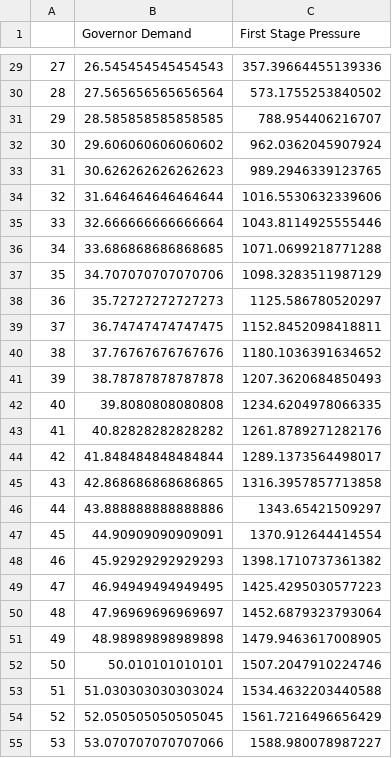
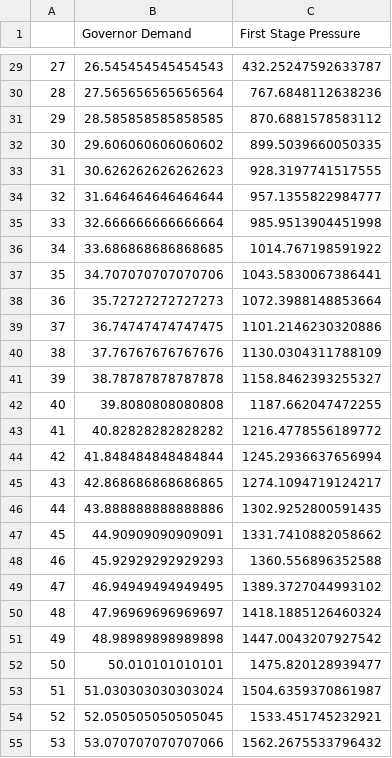
Before and after one commit to matthew-david-hawkins/Steam-Turbine-Valve-Analysis, a CSV file: projects/Bowen1/first_stage_model.csv, drawn as a sheet; only a part is shown, gaps mark what is left out; the diff covers the shown part only.

```diff
--- a/projects/Bowen1/first_stage_model.csv
+++ b/projects/Bowen1/first_stage_model.csv
@@ -29,27 +29,27 @@
-27,26.545454545454543,357.39664455139336
-28,27.565656565656564,573.1755253840502
-29,28.585858585858585,788.954406216707
-30,29.606060606060602,962.0362045907924
-31,30.626262626262623,989.2946339123765
-32,31.646464646464644,1016.5530632339606
-33,32.666666666666664,1043.8114925555446
-34,33.686868686868685,1071.0699218771288
-35,34.707070707070706,1098.3283511987129
-36,35.72727272727273,1125.586780520297
-37,36.74747474747475,1152.8452098418811
-38,37.76767676767676,1180.1036391634652
-39,38.78787878787878,1207.3620684850493
-40,39.8080808080808,1234.6204978066335
-41,40.82828282828282,1261.8789271282176
-42,41.848484848484844,1289.1373564498017
-43,42.868686868686865,1316.3957857713858
-44,43.888888888888886,1343.65421509297
-45,44.90909090909091,1370.912644414554
-46,45.92929292929293,1398.1710737361382
-47,46.94949494949495,1425.4295030577223
-48,47.96969696969697,1452.6879323793064
-49,48.98989898989898,1479.9463617008905
-50,50.010101010101,1507.2047910224746
-51,51.030303030303024,1534.4632203440588
-52,52.050505050505045,1561.7216496656429
-53,53.070707070707066,1588.980078987227
+27,26.545454545454543,432.25247592633787
+28,27.565656565656564,767.6848112638236
+29,28.585858585858585,870.6881578583112
+30,29.606060606060602,899.5039660050335
+31,30.626262626262623,928.3197741517555
+32,31.646464646464644,957.1355822984777
+33,32.666666666666664,985.9513904451998
+34,33.686868686868685,1014.767198591922
+35,34.707070707070706,1043.5830067386441
+36,35.72727272727273,1072.3988148853664
+37,36.74747474747475,1101.2146230320886
+38,37.76767676767676,1130.0304311788109
+39,38.78787878787878,1158.8462393255327
+40,39.8080808080808,1187.662047472255
+41,40.82828282828282,1216.4778556189772
+42,41.848484848484844,1245.2936637656994
+43,42.868686868686865,1274.1094719124217
+44,43.888888888888886,1302.9252800591435
+45,44.90909090909091,1331.7410882058662
+46,45.92929292929293,1360.556896352588
+47,46.94949494949495,1389.3727044993102
+48,47.96969696969697,1418.1885126460324
+49,48.98989898989898,1447.0043207927542
+50,50.010101010101,1475.820128939477
+51,51.030303030303024,1504.6359370861987
+52,52.050505050505045,1533.451745232921
+53,53.070707070707066,1562.2675533796432
```
Also changed, not shown: 73 edited cells elsewhere in this file, projects/Bowen1/output_performance.csv, projects/Bowen1/steam_temp_model.csv, 9 other files.
